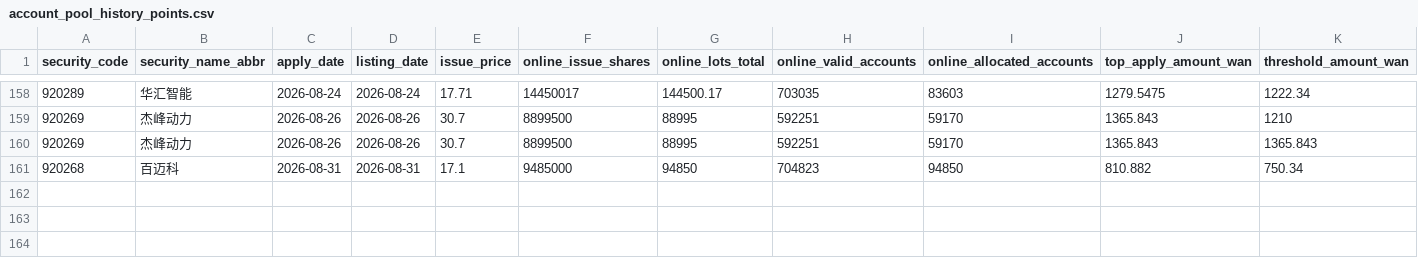
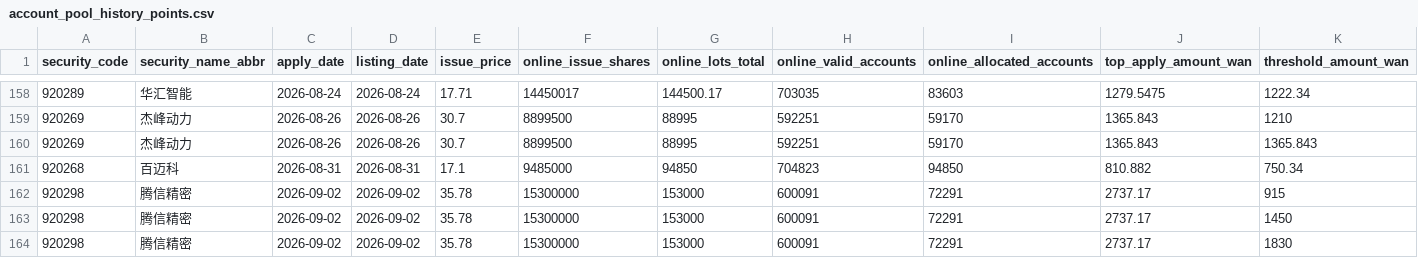
Before and after one commit to viconia828/BJ_IPO, a CSV file: data/offline_tuning/account_pool_history_points.csv, drawn as a sheet; only a part is shown, gaps mark what is left out; rows hold the shown columns only; the diff names each change by its address in the sheet, - before the commit and + after, or states it on an @@ line.

```diff
--- a/data/offline_tuning/account_pool_history_points.csv
+++ b/data/offline_tuning/account_pool_history_points.csv
+row 162: 920298 | 腾信精密 | 2026-09-02 | 2026-09-02 | 35.78 | 15300000 | 153000 | 600091 | 72291 | 2737.17 | 915
+row 163: 920298 | 腾信精密 | 2026-09-02 | 2026-09-02 | 35.78 | 15300000 | 153000 | 600091 | 72291 | 2737.17 | 1450
+row 164: 920298 | 腾信精密 | 2026-09-02 | 2026-09-02 | 35.78 | 15300000 | 153000 | 600091 | 72291 | 2737.17 | 1830
```
Also changed, not shown: data/offline_tuning/subscription_history_sample.csv, data/offline_tuning/subscription_ladder_labels.csv, 10 other files.
